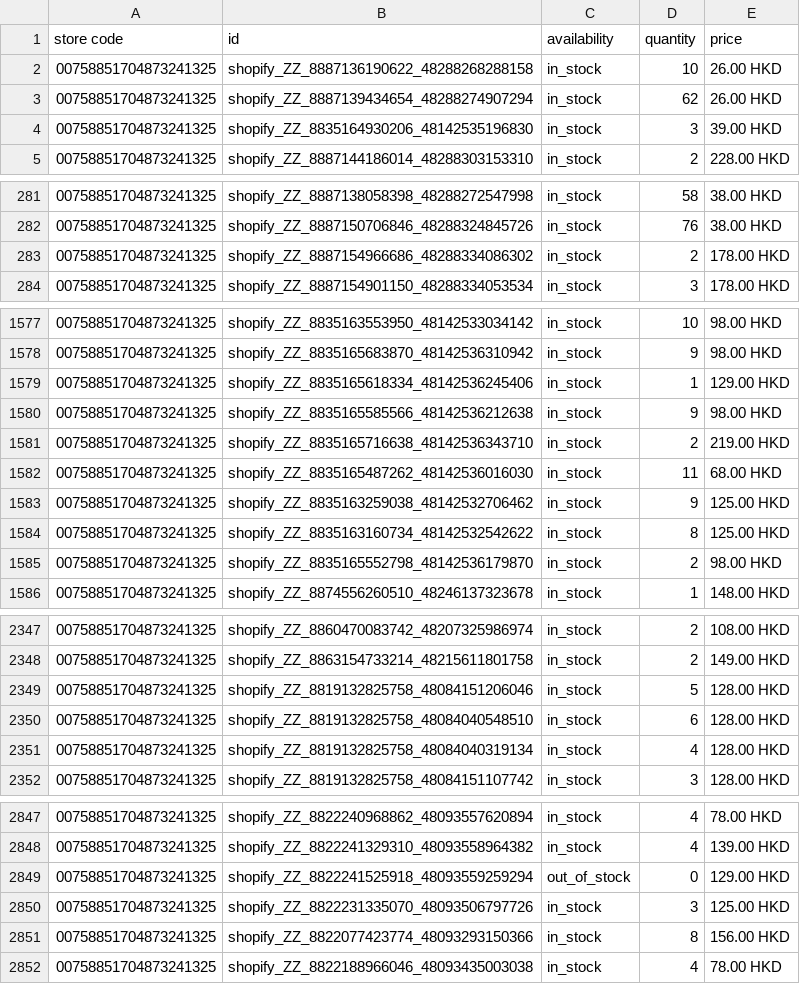
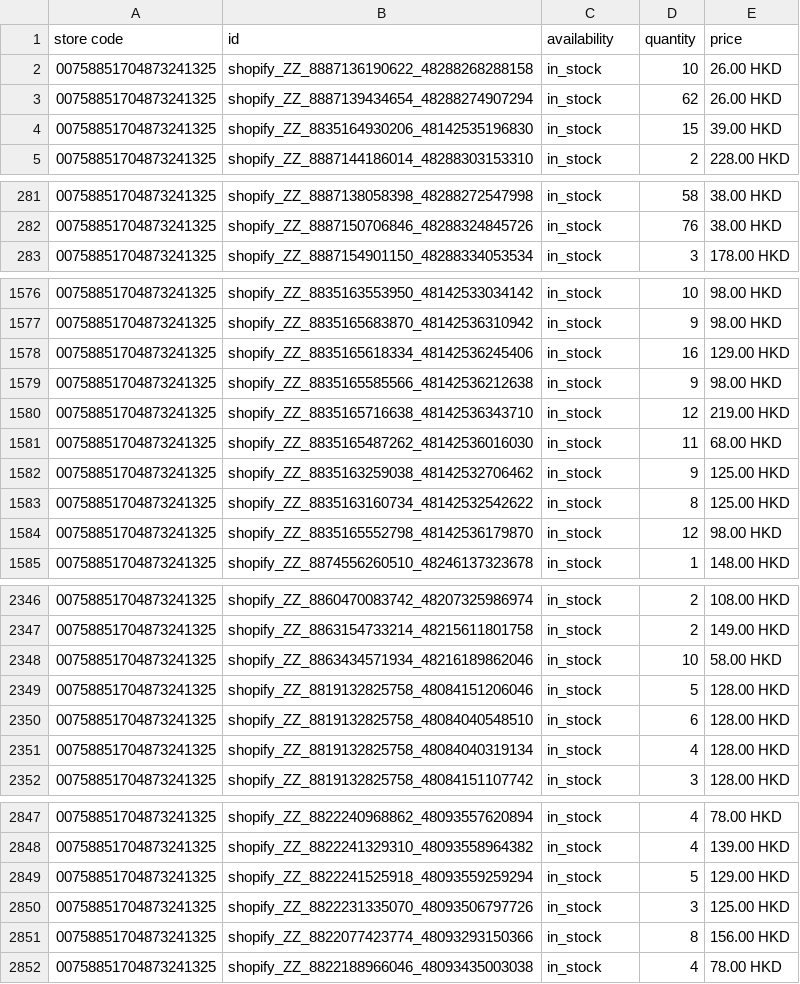
Before and after one commit to edberli/ouji-website, a TSV file: data/local_inventory.tsv, drawn as a sheet; only a part is shown, gaps mark what is left out; the diff covers the shown part only.

Commit message:
觀塘本地存貨 feed 每日更新 2026-09-28

```diff
--- a/data/local_inventory.tsv
+++ b/data/local_inventory.tsv
@@ -3,3 +3,3 @@ store code	id	availability	quantity	price
 00758851704873241325	shopify_ZZ_8887139434654_48288274907294	in_stock	62	26.00 HKD
-00758851704873241325	shopify_ZZ_8835164930206_48142535196830	in_stock	3	39.00 HKD
+00758851704873241325	shopify_ZZ_8835164930206_48142535196830	in_stock	15	39.00 HKD
 00758851704873241325	shopify_ZZ_8887144186014_48288303153310	in_stock	2	228.00 HKD
@@ -282,3 +282,2 @@ store code	id	availability	quantity	price
 00758851704873241325	shopify_ZZ_8887150706846_48288324845726	in_stock	76	38.00 HKD
-00758851704873241325	shopify_ZZ_8887154966686_48288334086302	in_stock	2	178.00 HKD
 00758851704873241325	shopify_ZZ_8887154901150_48288334053534	in_stock	3	178.00 HKD
@@ -1578,5 +1577,5 @@ store code	id	availability	quantity	price
 00758851704873241325	shopify_ZZ_8835165683870_48142536310942	in_stock	9	98.00 HKD
-00758851704873241325	shopify_ZZ_8835165618334_48142536245406	in_stock	1	129.00 HKD
+00758851704873241325	shopify_ZZ_8835165618334_48142536245406	in_stock	16	129.00 HKD
 00758851704873241325	shopify_ZZ_8835165585566_48142536212638	in_stock	9	98.00 HKD
-00758851704873241325	shopify_ZZ_8835165716638_48142536343710	in_stock	2	219.00 HKD
+00758851704873241325	shopify_ZZ_8835165716638_48142536343710	in_stock	12	219.00 HKD
 00758851704873241325	shopify_ZZ_8835165487262_48142536016030	in_stock	11	68.00 HKD
@@ -1584,3 +1583,3 @@ store code	id	availability	quantity	price
 00758851704873241325	shopify_ZZ_8835163160734_48142532542622	in_stock	8	125.00 HKD
-00758851704873241325	shopify_ZZ_8835165552798_48142536179870	in_stock	2	98.00 HKD
+00758851704873241325	shopify_ZZ_8835165552798_48142536179870	in_stock	12	98.00 HKD
 00758851704873241325	shopify_ZZ_8874556260510_48246137323678	in_stock	1	148.00 HKD
@@ -2348,2 +2347,3 @@ store code	id	availability	quantity	price
 00758851704873241325	shopify_ZZ_8863154733214_48215611801758	in_stock	2	149.00 HKD
+00758851704873241325	shopify_ZZ_8863434571934_48216189862046	in_stock	10	58.00 HKD
 00758851704873241325	shopify_ZZ_8819132825758_48084151206046	in_stock	5	128.00 HKD
@@ -2848,3 +2848,3 @@ store code	id	availability	quantity	price
 00758851704873241325	shopify_ZZ_8822241329310_48093558964382	in_stock	4	139.00 HKD
-00758851704873241325	shopify_ZZ_8822241525918_48093559259294	out_of_stock	0	129.00 HKD
+00758851704873241325	shopify_ZZ_8822241525918_48093559259294	in_stock	5	129.00 HKD
 00758851704873241325	shopify_ZZ_8822231335070_48093506797726	in_stock	3	125.00 HKD
```
Also changed, not shown: 23 edited cells elsewhere in this file.
